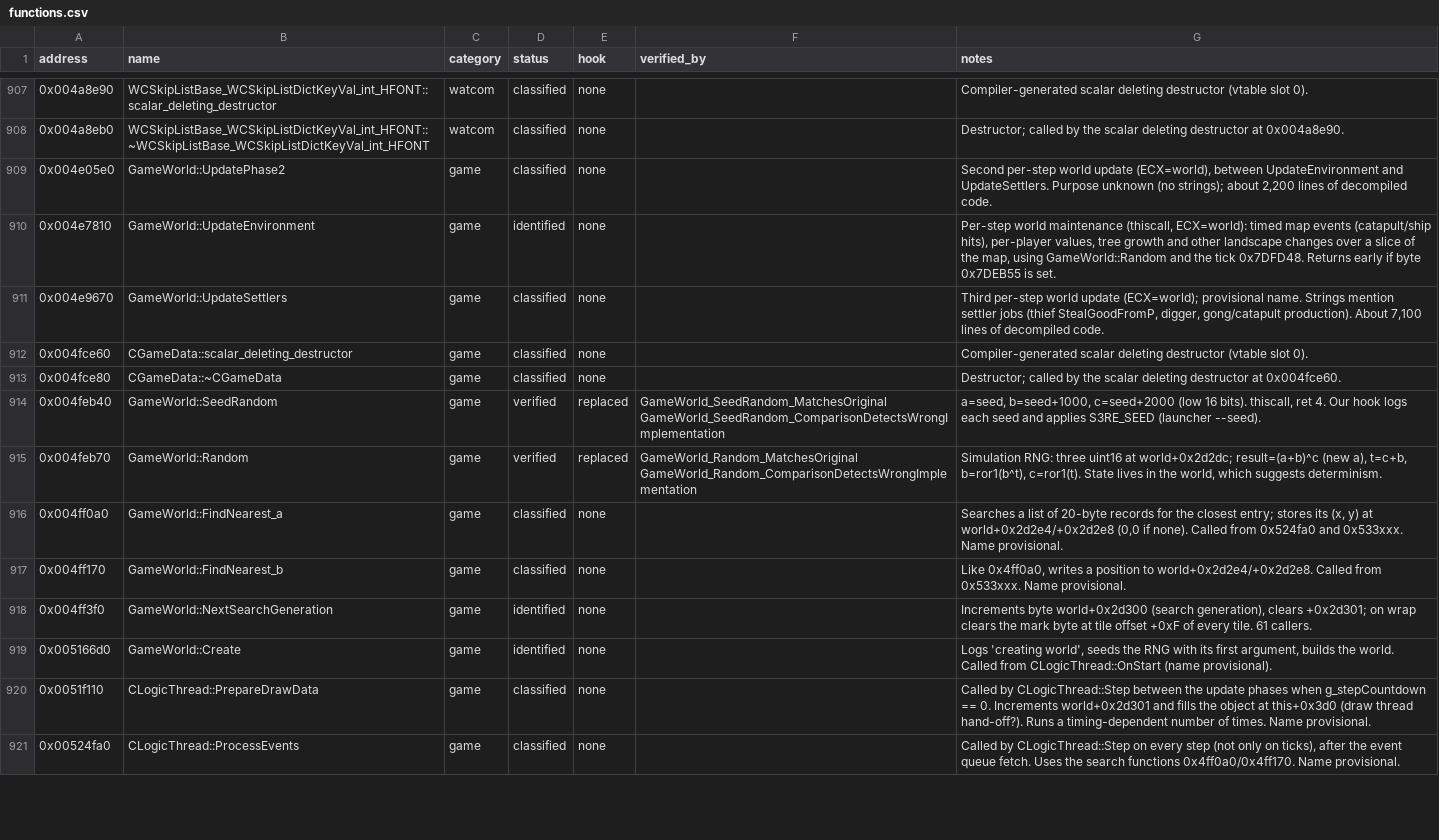
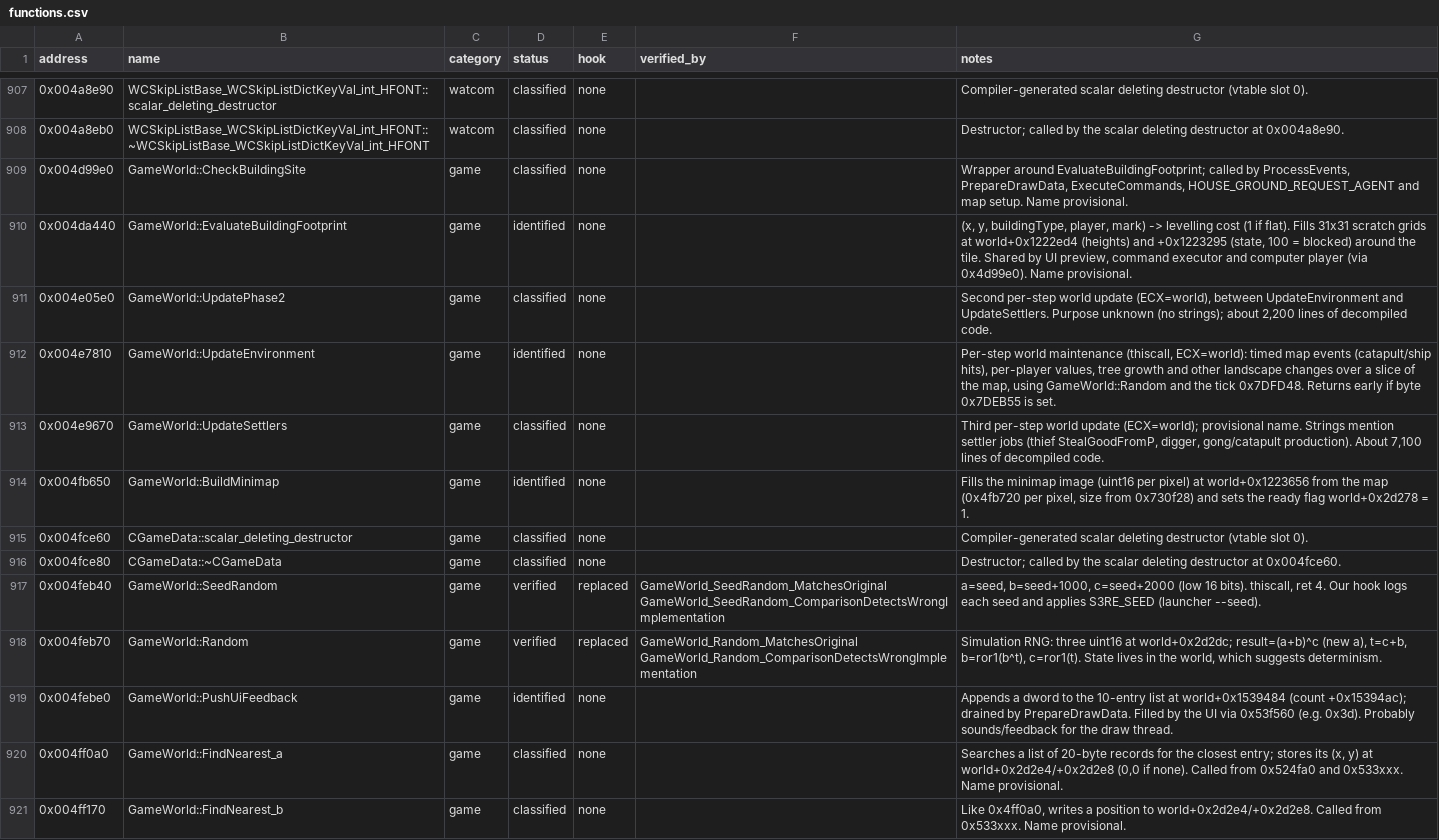
Before and after one commit to OptimusCrime/s3u-reverse, a CSV file: re/functions.csv, drawn as a sheet; only a part is shown, gaps mark what is left out; the shorter side is filled out with more unchanged rows; the diff covers the shown part only.

```diff
--- a/re/functions.csv
+++ b/re/functions.csv
@@ -908,2 +908,4 @@ address,name,category,status,hook,verified_by,notes
 0x004a8eb0,WCSkipListBase_WCSkipListDictKeyVal_int_HFONT::~WCSkipListBase_WCSkipListDictKeyVal_int_HFONT,watcom,classified,none,,Destructor; called by the scalar deleting destructor at 0x004a8e90.
+0x004d99e0,GameWorld::CheckBuildingSite,game,classified,none,,"Wrapper around EvaluateBuildingFootprint; called by ProcessEvents, PrepareDrawData, ExecuteCommands, HOUSE_GROUND_REQUEST_AGENT and map setup. Name provisional."
+0x004da440,GameWorld::EvaluateBuildingFootprint,game,identified,none,,"(x, y, buildingType, player, mark) -> levelling cost (1 if flat). Fills 31x31 scratch grids at world+0x1222ed4 (heights) and +0x1223295 (state, 100 = blocked) around the tile. Shared by UI preview, command executor and computer player (via 0x4d99e0). Name provisional."
 0x004e05e0,GameWorld::UpdatePhase2,game,classified,none,,"Second per-step world update (ECX=world), between UpdateEnvironment and UpdateSettlers. Purpose unknown (no strings); about 2,200 lines of decompiled code."
@@ -911,2 +913,3 @@ address,name,category,status,hook,verified_by,notes
 0x004e9670,GameWorld::UpdateSettlers,game,classified,none,,"Third per-step world update (ECX=world); provisional name. Strings mention settler jobs (thief StealGoodFromP, digger, gong/catapult production). About 7,100 lines of decompiled code."
+0x004fb650,GameWorld::BuildMinimap,game,identified,none,,"Fills the minimap image (uint16 per pixel) at world+0x1223656 from the map (0x4fb720 per pixel, size from 0x730f28) and sets the ready flag world+0x2d278 = 1."
 0x004fce60,CGameData::scalar_deleting_destructor,game,classified,none,,Compiler-generated scalar deleting destructor (vtable slot 0).
@@ -915,2 +918,3 @@ address,name,category,status,hook,verified_by,notes
 0x004feb70,GameWorld::Random,game,verified,replaced,GameWorld_Random_MatchesOriginal GameWorld_Random_ComparisonDetectsWrongImplementation,"Simulation RNG: three uint16 at world+0x2d2dc; result=(a+b)^c (new a), t=c+b, b=ror1(b^t), c=ror1(t). State lives in the world, which suggests determinism."
+0x004febe0,GameWorld::PushUiFeedback,game,identified,none,,Appends a dword to the 10-entry list at world+0x1539484 (count +0x15394ac); drained by PrepareDrawData. Filled by the UI via 0x53f560 (e.g. 0x3d). Probably sounds/feedback for the draw thread.
 0x004ff0a0,GameWorld::FindNearest_a,game,classified,none,,"Searches a list of 20-byte records for the closest entry; stores its (x, y) at world+0x2d2e4/+0x2d2e8 (0,0 if none). Called from 0x524fa0 and 0x533xxx. Name provisional."
```
Also changed, not shown: 6 added rows elsewhere in this file, 7 other files.
